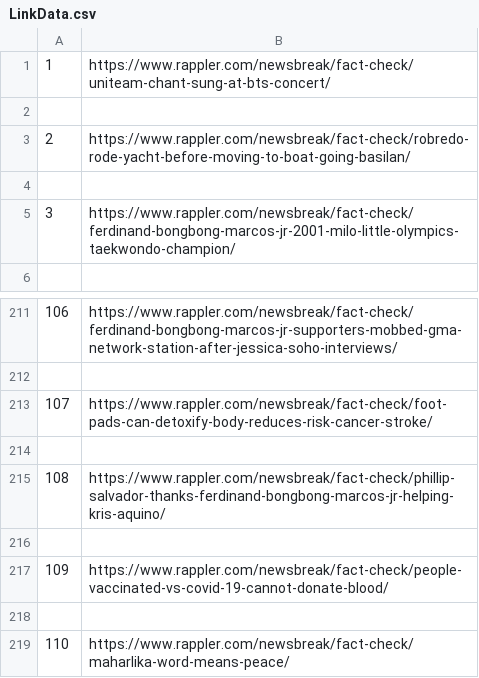
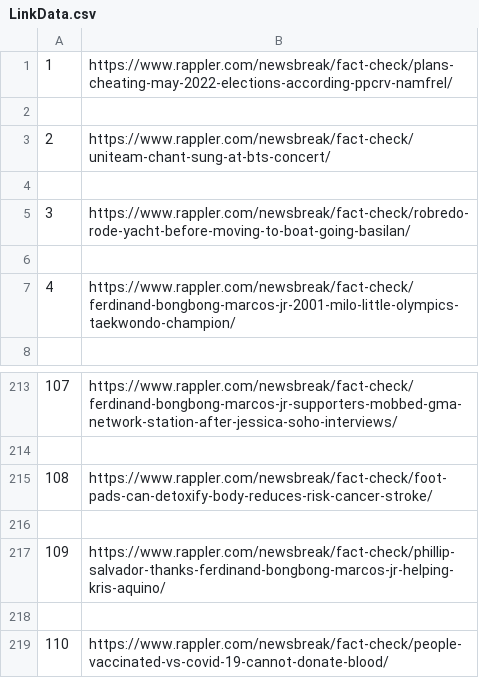
Before and after one commit to Aeyonnn/aletheiacopy, a CSV file: LinkData.csv, drawn as a sheet; only a part is shown, gaps mark what is left out; removed rows and columns are numbered as before the commit, all else as after; the diff names each change by its address in the sheet, - before the commit and + after, or states it on an @@ line.

Commit message:
Created extra test parameters for news texh check

```diff
--- a/LinkData.csv
+++ b/LinkData.csv
+row 1: 1 | https://www.rappler.com/newsbreak/fact-check/plans-cheating-may-2022-elections-according-ppcrv-namfrel/
+row 2: (empty)
@@ column A renumbered between rows 3 and 219 @@
-row 218: (empty)
-row 219: 110 | https://www.rappler.com/newsbreak/fact-check/maharlika-word-means-peace/
```
Also changed, not shown: 3 other files.
